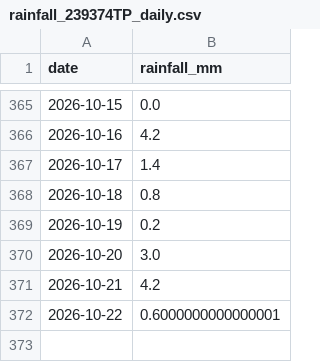
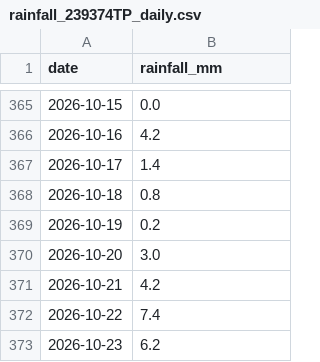
Before and after one commit to CDonnerer/vp-track-status, a CSV file: data/rainfall/rainfall_239374TP_daily.csv, drawn as a sheet; only a part is shown, gaps mark what is left out.

```diff
--- a/data/rainfall/rainfall_239374TP_daily.csv
+++ b/data/rainfall/rainfall_239374TP_daily.csv
@@ -371,2 +371,3 @@ date,rainfall_mm
 2026-10-21,4.2
-2026-10-22,0.6000000000000001
+2026-10-22,7.4
+2026-10-23,6.2
```
